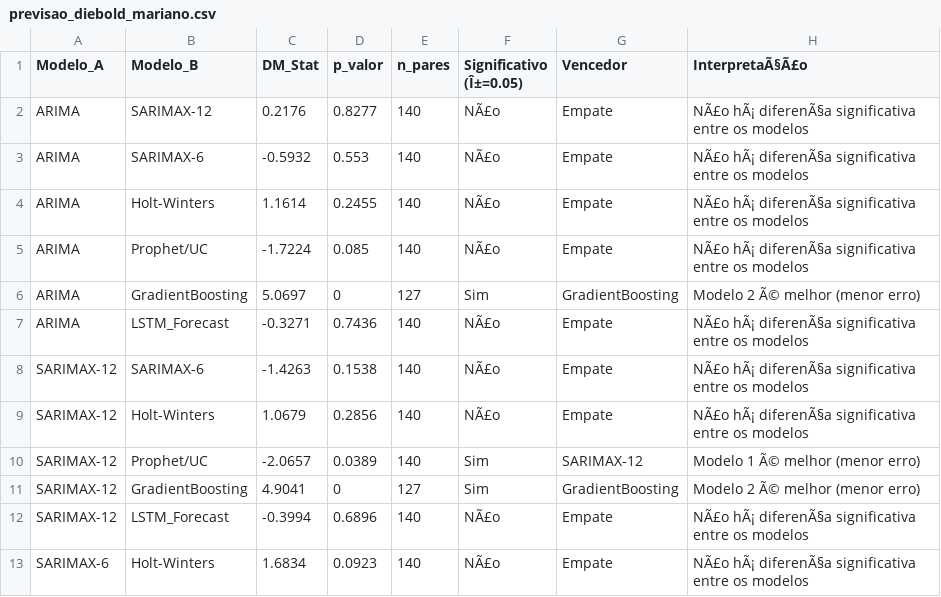
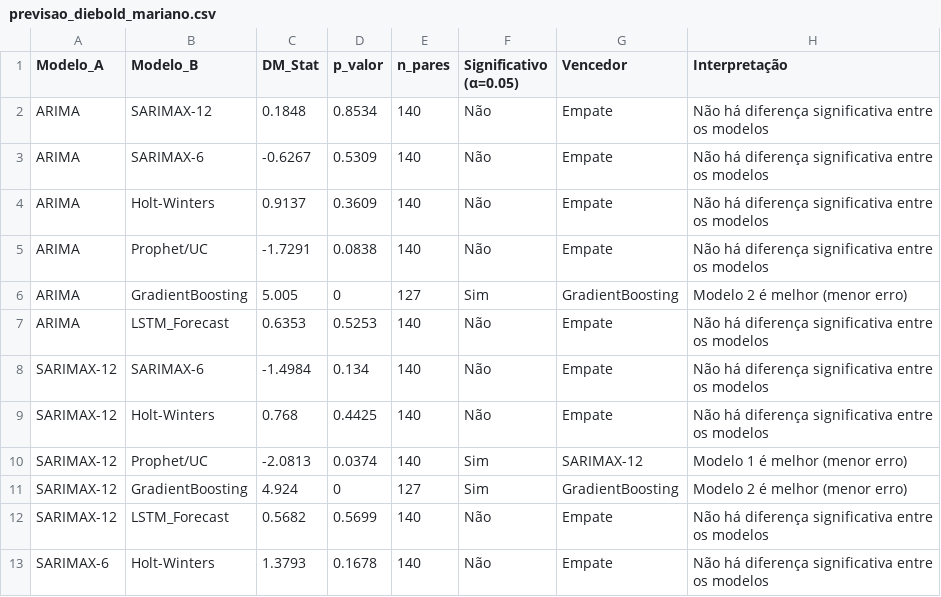
Before and after one commit to adinailson88/malha-previsao-chamados, a CSV file: dados_csv/previsao_diebold_mariano.csv, drawn as a sheet; only a part is shown; the diff covers the shown part only.

```diff
--- a/dados_csv/previsao_diebold_mariano.csv
+++ b/dados_csv/previsao_diebold_mariano.csv
@@ -1,13 +1,13 @@
-Modelo_A,Modelo_B,DM_Stat,p_valor,n_pares,Significativo (Î±=0.05),Vencedor,InterpretaÃ§Ã£o
-ARIMA,SARIMAX-12,0.2176,0.8277,140,NÃ£o,Empate,NÃ£o hÃ¡ diferenÃ§a significativa entre os modelos
-ARIMA,SARIMAX-6,-0.5932,0.553,140,NÃ£o,Empate,NÃ£o hÃ¡ diferenÃ§a significativa entre os modelos
-ARIMA,Holt-Winters,1.1614,0.2455,140,NÃ£o,Empate,NÃ£o hÃ¡ diferenÃ§a significativa entre os modelos
-ARIMA,Prophet/UC,-1.7224,0.085,140,NÃ£o,Empate,NÃ£o hÃ¡ diferenÃ§a significativa entre os modelos
-ARIMA,GradientBoosting,5.0697,0,127,Sim,GradientBoosting,Modelo 2 Ã© melhor (menor erro)
-ARIMA,LSTM_Forecast,-0.3271,0.7436,140,NÃ£o,Empate,NÃ£o hÃ¡ diferenÃ§a significativa entre os modelos
-SARIMAX-12,SARIMAX-6,-1.4263,0.1538,140,NÃ£o,Empate,NÃ£o hÃ¡ diferenÃ§a significativa entre os modelos
-SARIMAX-12,Holt-Winters,1.0679,0.2856,140,NÃ£o,Empate,NÃ£o hÃ¡ diferenÃ§a significativa entre os modelos
-SARIMAX-12,Prophet/UC,-2.0657,0.0389,140,Sim,SARIMAX-12,Modelo 1 Ã© melhor (menor erro)
-SARIMAX-12,GradientBoosting,4.9041,0,127,Sim,GradientBoosting,Modelo 2 Ã© melhor (menor erro)
-SARIMAX-12,LSTM_Forecast,-0.3994,0.6896,140,NÃ£o,Empate,NÃ£o hÃ¡ diferenÃ§a significativa entre os modelos
-SARIMAX-6,Holt-Winters,1.6834,0.0923,140,NÃ£o,Empate,NÃ£o hÃ¡ diferenÃ§a significativa entre os modelos
+Modelo_A,Modelo_B,DM_Stat,p_valor,n_pares,Significativo (α=0.05),Vencedor,Interpretação
+ARIMA,SARIMAX-12,0.1848,0.8534,140,Não,Empate,Não há diferença significativa entre os modelos
+ARIMA,SARIMAX-6,-0.6267,0.5309,140,Não,Empate,Não há diferença significativa entre os modelos
+ARIMA,Holt-Winters,0.9137,0.3609,140,Não,Empate,Não há diferença significativa entre os modelos
+ARIMA,Prophet/UC,-1.7291,0.0838,140,Não,Empate,Não há diferença significativa entre os modelos
+ARIMA,GradientBoosting,5.005,0,127,Sim,GradientBoosting,Modelo 2 é melhor (menor erro)
+ARIMA,LSTM_Forecast,0.6353,0.5253,140,Não,Empate,Não há diferença significativa entre os modelos
+SARIMAX-12,SARIMAX-6,-1.4984,0.134,140,Não,Empate,Não há diferença significativa entre os modelos
+SARIMAX-12,Holt-Winters,0.768,0.4425,140,Não,Empate,Não há diferença significativa entre os modelos
+SARIMAX-12,Prophet/UC,-2.0813,0.0374,140,Sim,SARIMAX-12,Modelo 1 é melhor (menor erro)
+SARIMAX-12,GradientBoosting,4.924,0,127,Sim,GradientBoosting,Modelo 2 é melhor (menor erro)
+SARIMAX-12,LSTM_Forecast,0.5682,0.5699,140,Não,Empate,Não há diferença significativa entre os modelos
+SARIMAX-6,Holt-Winters,1.3793,0.1678,140,Não,Empate,Não há diferença significativa entre os modelos
```
Also changed, not shown: 28 edited cells elsewhere in this file, dados_csv/contexto_sazonal.csv, dados_csv/filtros_disponiveis.csv, 18 other files.
